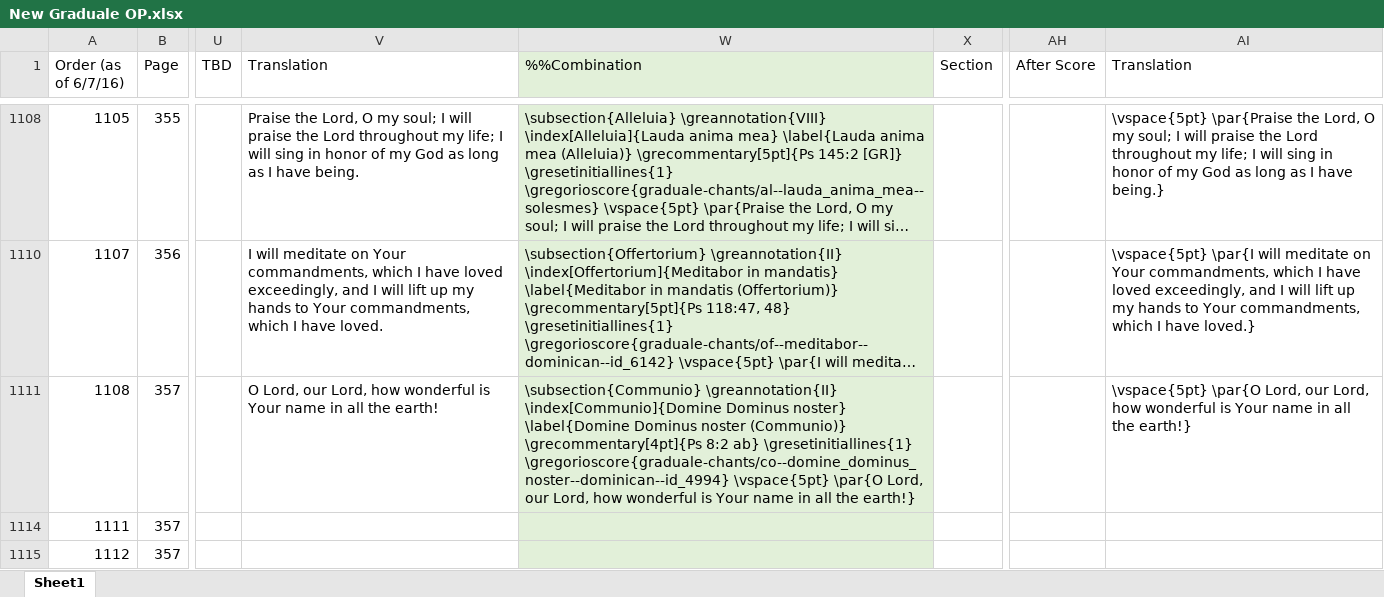
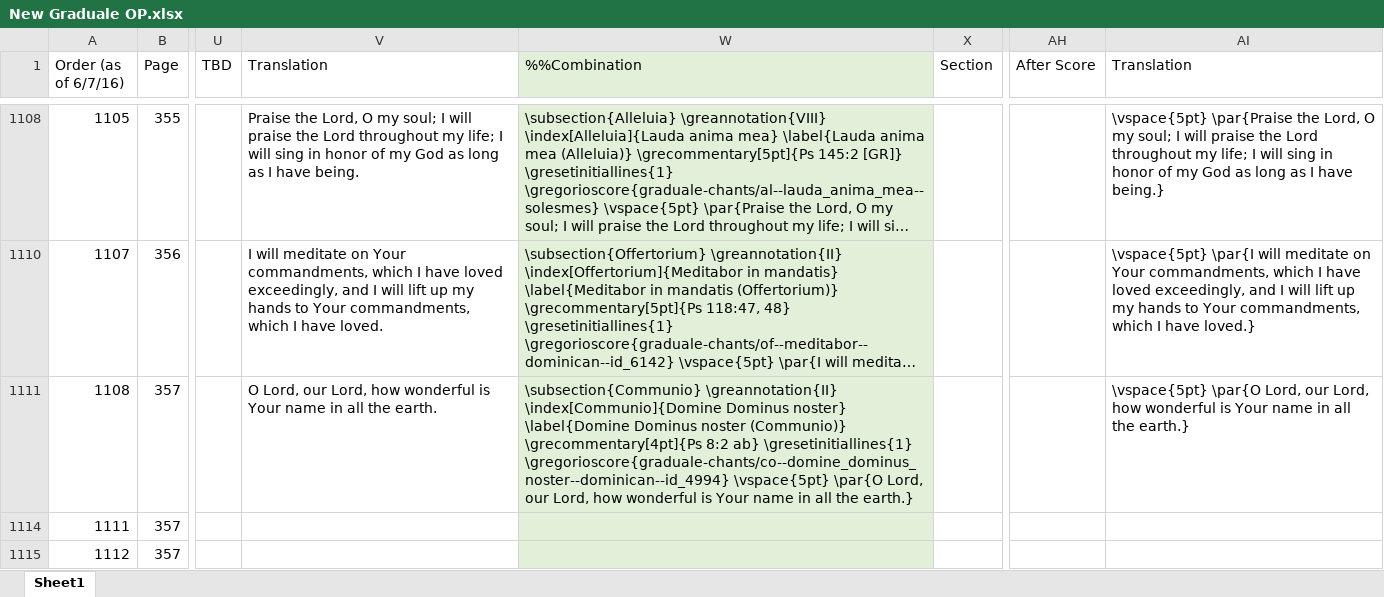
Before and after one commit to innocentop/atelier, an Excel workbook: New Graduale OP.xlsx, sheet Sheet1, drawn as a sheet; only a part is shown, gaps mark what is left out; long unchanged cells end in …; values as stored, in another font and other column widths than the file's, no borders; the diff names each change by its address in the sheet, - before the commit and + after, or states it on an @@ line.

```diff
--- a/New Graduale OP.xlsx (sheet Sheet1)
+++ b/New Graduale OP.xlsx (sheet Sheet1)
-V1111 (Translation): …all the earth!
+V1111 (Translation): …all the earth.
-W1111 (%%Combination): …all the earth!}
+W1111 (%%Combination): …all the earth.}
-AI1111 (Translation): …all the earth!}
+AI1111 (Translation): …all the earth.}
```
Also changed, not shown: 8 other files.
